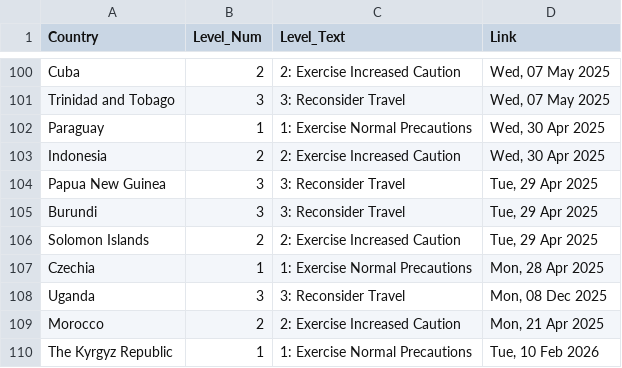
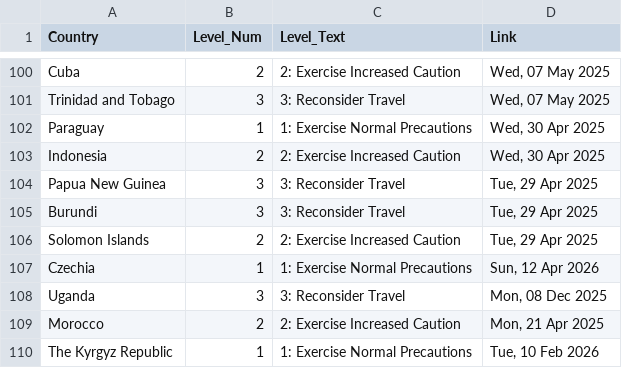
Before and after one commit to hyselee09-stack/ai-consul-bot, a CSV file: travel_status_memory.csv, drawn as a sheet; only a part is shown, gaps mark what is left out.

```diff
--- a/travel_status_memory.csv
+++ b/travel_status_memory.csv
@@ -106,3 +106,3 @@ Burundi,3,3: Reconsider Travel,"Tue, 29 Apr 2025"
 Solomon Islands,2,2: Exercise Increased Caution,"Tue, 29 Apr 2025"
-Czechia,1,1: Exercise Normal Precautions,"Mon, 28 Apr 2025"
+Czechia,1,1: Exercise Normal Precautions,"Sun, 12 Apr 2026"
 Uganda,3,3: Reconsider Travel,"Mon, 08 Dec 2025"
```
